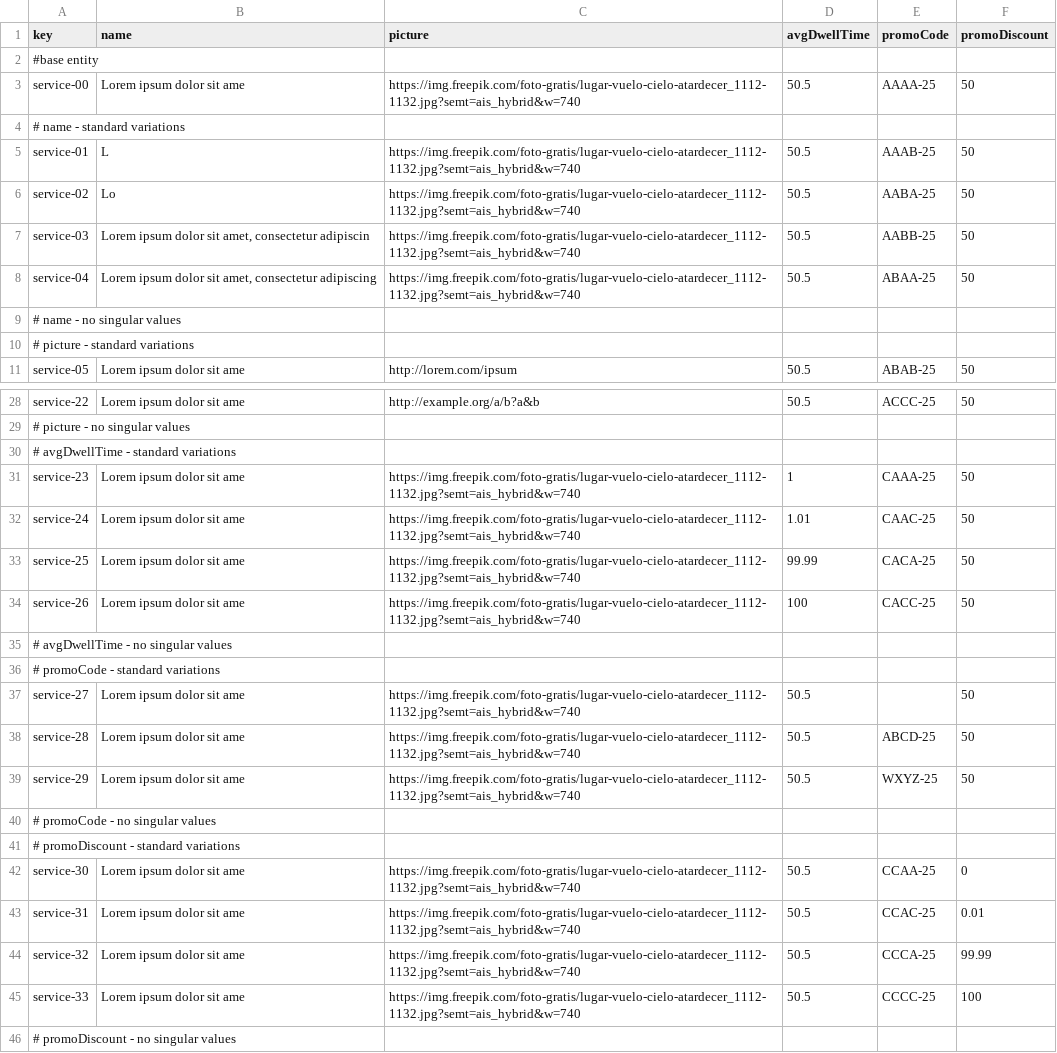
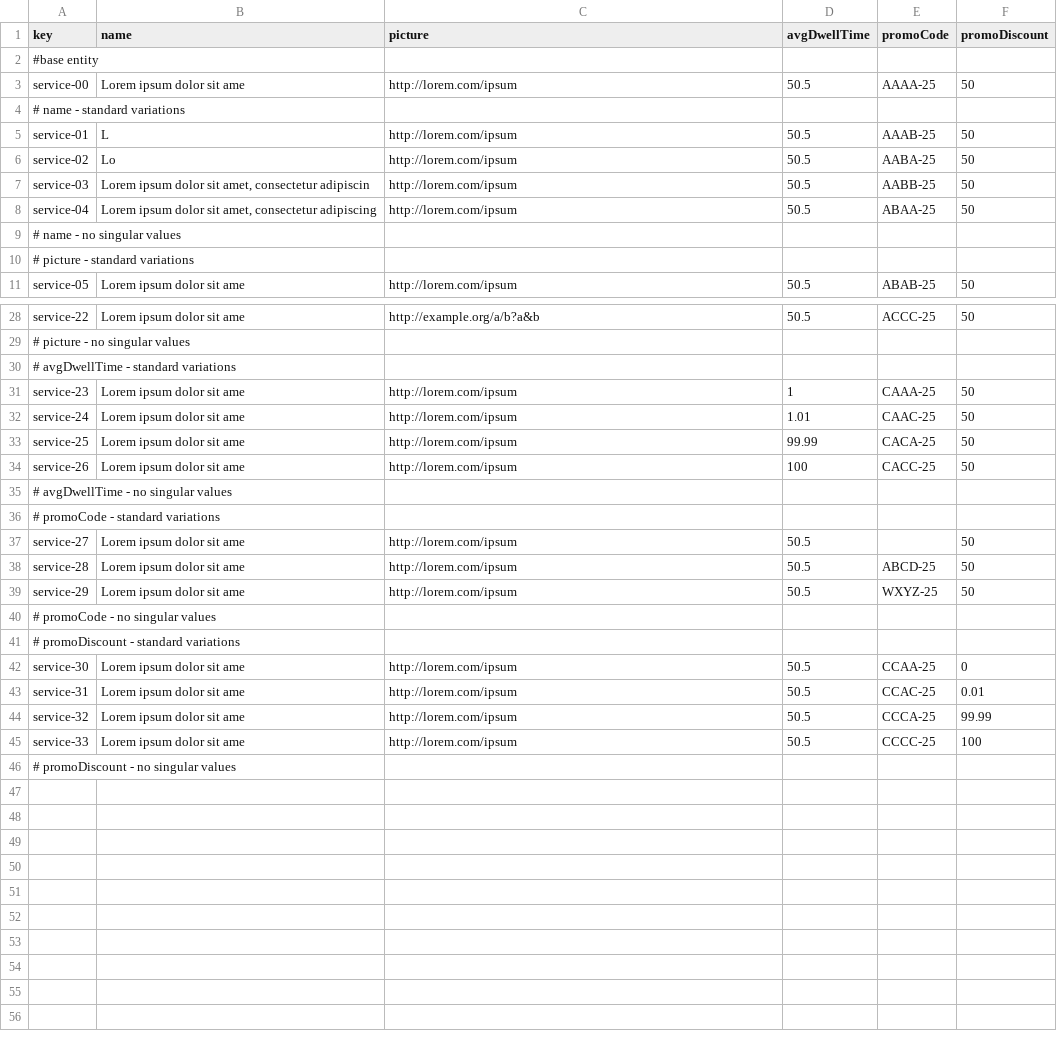
Before and after one commit to DP2-2025-C1-040/Acme-ANS, a CSV file: src/main/resources/WEB-INF/data/sample/service.csv, drawn as a sheet; only a part is shown, gaps mark what is left out.

```diff
--- a/src/main/resources/WEB-INF/data/sample/service.csv
+++ b/src/main/resources/WEB-INF/data/sample/service.csv
@@ -2,8 +2,8 @@
 #base entity
-service-00,Lorem ipsum dolor sit ame,https://img.freepik.com/foto-gratis/lugar-vuelo-cielo-atardecer_1112-1132.jpg?semt=ais_hybrid&w=740,50.5,AAAA-25,50
+service-00,Lorem ipsum dolor sit ame,http://lorem.com/ipsum,50.5,AAAA-25,50
 # name - standard variations
-service-01,L,https://img.freepik.com/foto-gratis/lugar-vuelo-cielo-atardecer_1112-1132.jpg?semt=ais_hybrid&w=740,50.5,AAAB-25,50
-service-02,Lo,https://img.freepik.com/foto-gratis/lugar-vuelo-cielo-atardecer_1112-1132.jpg?semt=ais_hybrid&w=740,50.5,AABA-25,50
-service-03,"Lorem ipsum dolor sit amet, consectetur adipiscin",https://img.freepik.com/foto-gratis/lugar-vuelo-cielo-atardecer_1112-1132.jpg?semt=ais_hybrid&w=740,50.5,AABB-25,50
-service-04,"Lorem ipsum dolor sit amet, consectetur adipiscing",https://img.freepik.com/foto-gratis/lugar-vuelo-cielo-atardecer_1112-1132.jpg?semt=ais_hybrid&w=740,50.5,ABAA-25,50
+service-01,L,http://lorem.com/ipsum,50.5,AAAB-25,50
+service-02,Lo,http://lorem.com/ipsum,50.5,AABA-25,50
+service-03,"Lorem ipsum dolor sit amet, consectetur adipiscin",http://lorem.com/ipsum,50.5,AABB-25,50
+service-04,"Lorem ipsum dolor sit amet, consectetur adipiscing",http://lorem.com/ipsum,50.5,ABAA-25,50
 # name - no singular values
@@ -30,17 +30,17 @@ service-22,Lorem ipsum dolor sit ame,http://example.org/a/b?a&b,50.5,ACCC-25,50
 # avgDwellTime - standard variations
-service-23,Lorem ipsum dolor sit ame,https://img.freepik.com/foto-gratis/lugar-vuelo-cielo-atardecer_1112-1132.jpg?semt=ais_hybrid&w=740,1,CAAA-25,50
-service-24,Lorem ipsum dolor sit ame,https://img.freepik.com/foto-gratis/lugar-vuelo-cielo-atardecer_1112-1132.jpg?semt=ais_hybrid&w=740,1.01,CAAC-25,50
-service-25,Lorem ipsum dolor sit ame,https://img.freepik.com/foto-gratis/lugar-vuelo-cielo-atardecer_1112-1132.jpg?semt=ais_hybrid&w=740,99.99,CACA-25,50
-service-26,Lorem ipsum dolor sit ame,https://img.freepik.com/foto-gratis/lugar-vuelo-cielo-atardecer_1112-1132.jpg?semt=ais_hybrid&w=740,100,CACC-25,50
+service-23,Lorem ipsum dolor sit ame,http://lorem.com/ipsum,1,CAAA-25,50
+service-24,Lorem ipsum dolor sit ame,http://lorem.com/ipsum,1.01,CAAC-25,50
+service-25,Lorem ipsum dolor sit ame,http://lorem.com/ipsum,99.99,CACA-25,50
+service-26,Lorem ipsum dolor sit ame,http://lorem.com/ipsum,100,CACC-25,50
 # avgDwellTime - no singular values
 # promoCode - standard variations
-service-27,Lorem ipsum dolor sit ame,https://img.freepik.com/foto-gratis/lugar-vuelo-cielo-atardecer_1112-1132.jpg?semt=ais_hybrid&w=740,50.5,"",50
-service-28,Lorem ipsum dolor sit ame,https://img.freepik.com/foto-gratis/lugar-vuelo-cielo-atardecer_1112-1132.jpg?semt=ais_hybrid&w=740,50.5,ABCD-25,50
-service-29,Lorem ipsum dolor sit ame,https://img.freepik.com/foto-gratis/lugar-vuelo-cielo-atardecer_1112-1132.jpg?semt=ais_hybrid&w=740,50.5,WXYZ-25,50
+service-27,Lorem ipsum dolor sit ame,http://lorem.com/ipsum,50.5,"",50
+service-28,Lorem ipsum dolor sit ame,http://lorem.com/ipsum,50.5,ABCD-25,50
+service-29,Lorem ipsum dolor sit ame,http://lorem.com/ipsum,50.5,WXYZ-25,50
 # promoCode - no singular values,"","","",""
 # promoDiscount - standard variations
-service-30,Lorem ipsum dolor sit ame,https://img.freepik.com/foto-gratis/lugar-vuelo-cielo-atardecer_1112-1132.jpg?semt=ais_hybrid&w=740,50.5,CCAA-25,0
-service-31,Lorem ipsum dolor sit ame,https://img.freepik.com/foto-gratis/lugar-vuelo-cielo-atardecer_1112-1132.jpg?semt=ais_hybrid&w=740,50.5,CCAC-25,0.01
-service-32,Lorem ipsum dolor sit ame,https://img.freepik.com/foto-gratis/lugar-vuelo-cielo-atardecer_1112-1132.jpg?semt=ais_hybrid&w=740,50.5,CCCA-25,99.99
-service-33,Lorem ipsum dolor sit ame,https://img.freepik.com/foto-gratis/lugar-vuelo-cielo-atardecer_1112-1132.jpg?semt=ais_hybrid&w=740,50.5,CCCC-25,100
+service-30,Lorem ipsum dolor sit ame,http://lorem.com/ipsum,50.5,CCAA-25,0
+service-31,Lorem ipsum dolor sit ame,http://lorem.com/ipsum,50.5,CCAC-25,0.01
+service-32,Lorem ipsum dolor sit ame,http://lorem.com/ipsum,50.5,CCCA-25,99.99
+service-33,Lorem ipsum dolor sit ame,http://lorem.com/ipsum,50.5,CCCC-25,100
 # promoDiscount - no singular values
```
Also changed, not shown: 5 other files.
